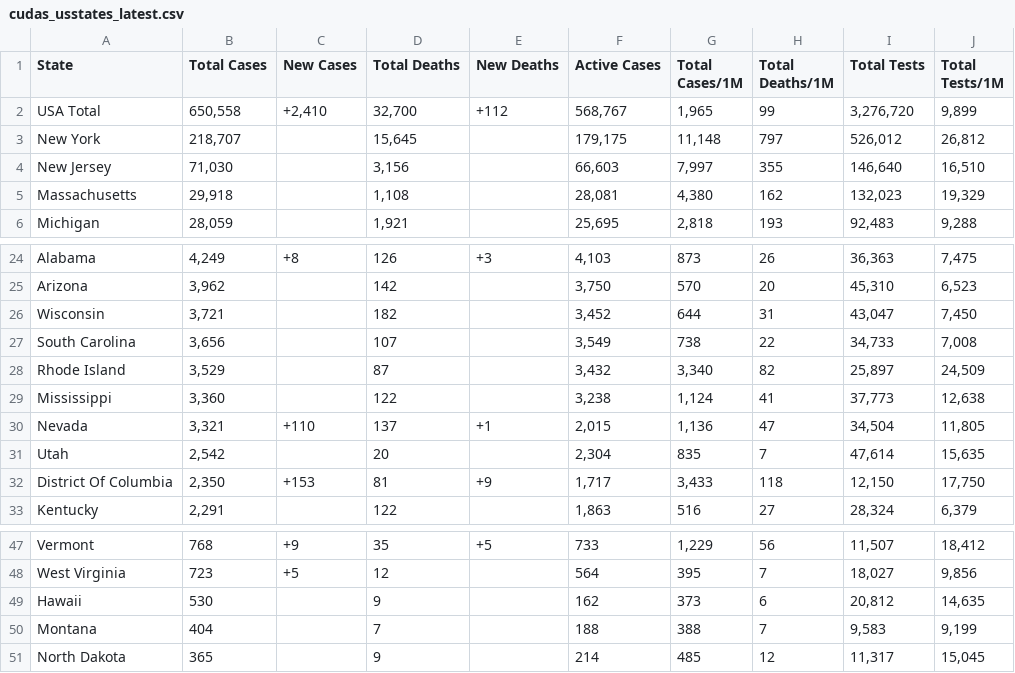
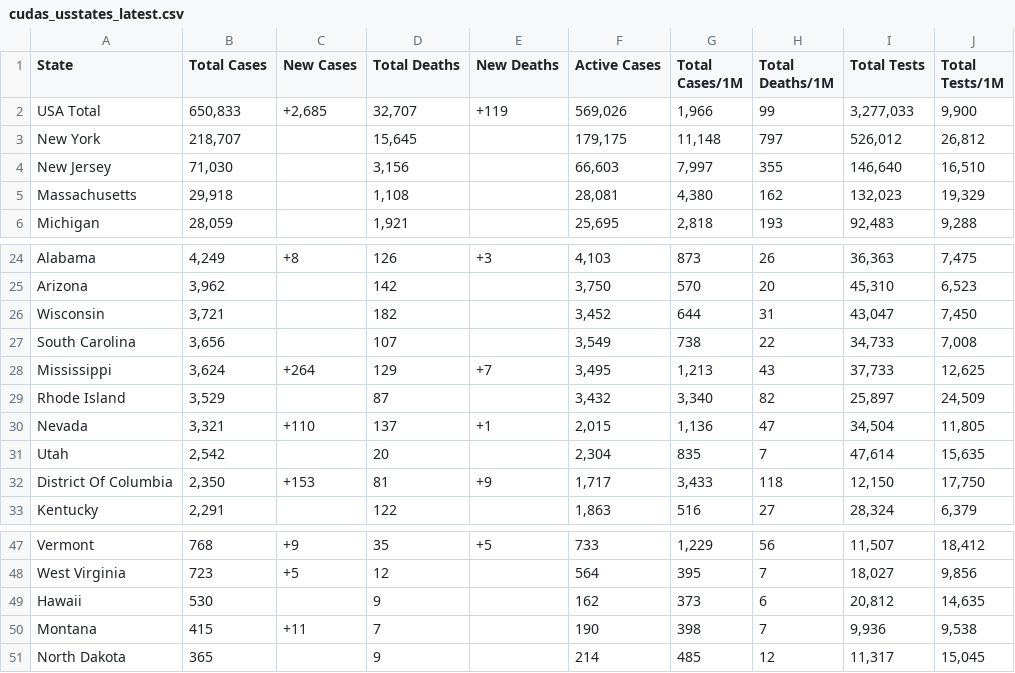
Before and after one commit to WeatherEric/covid19, a CSV file: latestdata/cudas_usstates_latest.csv, drawn as a sheet; only a part is shown, gaps mark what is left out.

Commit message:
20200416 15:30:01Z Upload

```diff
--- a/latestdata/cudas_usstates_latest.csv
+++ b/latestdata/cudas_usstates_latest.csv
@@ -1,3 +1,3 @@
 State,Total Cases,New Cases,Total Deaths,New Deaths,Active Cases,Total Cases/1M,Total Deaths/1M,Total Tests,Total Tests/1M
-USA Total,"650,558","+2,410","32,700",+112,"568,767","1,965",99,"3,276,720","9,899"
+USA Total,"650,833","+2,685","32,707",+119,"569,026","1,966",99,"3,277,033","9,900"
 New York,"218,707",,"15,645",,"179,175","11,148",797,"526,012","26,812"
@@ -27,4 +27,4 @@ Wisconsin,"3,721",,182,,"3,452",644,31,"43,047","7,450"
 South Carolina,"3,656",,107,,"3,549",738,22,"34,733","7,008"
+Mississippi,"3,624",+264,129,+7,"3,495","1,213",43,"37,733","12,625"
 Rhode Island,"3,529",,87,,"3,432","3,340",82,"25,897","24,509"
-Mississippi,"3,360",,122,,"3,238","1,124",41,"37,773","12,638"
 Nevada,"3,321",+110,137,+1,"2,015","1,136",47,"34,504","11,805"
@@ -49,3 +49,3 @@ West Virginia,723,+5,12,,564,395,7,"18,027","9,856"
 Hawaii,530,,9,,162,373,6,"20,812","14,635"
-Montana,404,,7,,188,388,7,"9,583","9,199"
+Montana,415,+11,7,,190,398,7,"9,936","9,538"
 North Dakota,365,,9,,214,485,12,"11,317","15,045"
```
